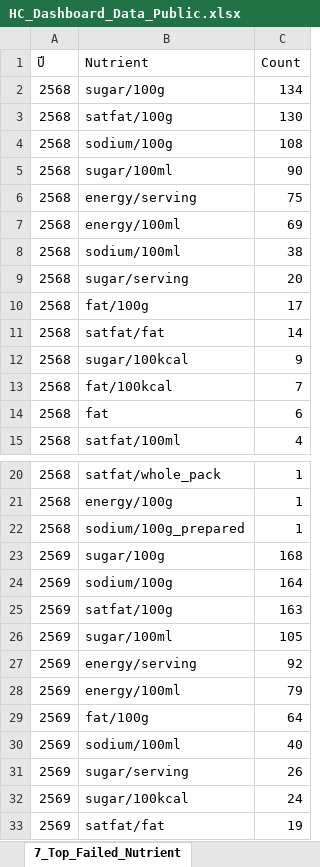
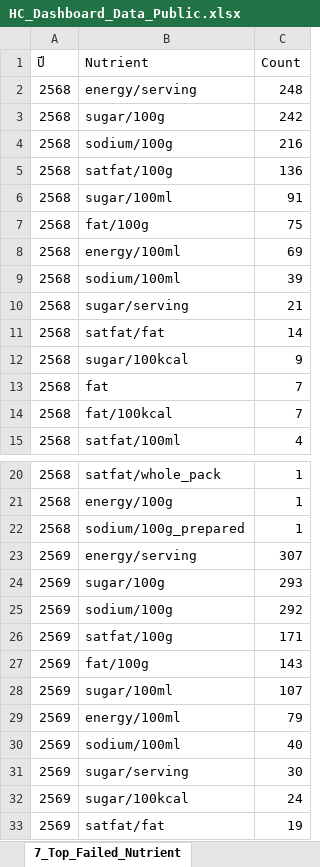
Before and after one commit to nakittle/HC-dashboard, an Excel workbook: HC_Dashboard_Data_Public.xlsx, sheet 7_Top_Failed_Nutrient, drawn as a sheet; only a part is shown, gaps mark what is left out; values as stored, in another font and other column widths than the file's, no borders; removed rows and columns are numbered as before the commit, all else as after; the diff names each change by its address in the sheet, - before the commit and + after, or states it on an @@ line.

```diff
--- a/HC_Dashboard_Data_Public.xlsx (sheet 7_Top_Failed_Nutrient)
+++ b/HC_Dashboard_Data_Public.xlsx (sheet 7_Top_Failed_Nutrient)
+row 2: 2568 | energy/serving | 248
-C3 (Count): 134
+C3 (Count): 242
-row 3: 2568 | satfat/100g | 130
-C4 (Count): 108
+C4 (Count): 216
+row 5: 2568 | satfat/100g | 136
-C6 (Count): 90
+C6 (Count): 91
-B7 (Nutrient): energy/serving
+B7 (Nutrient): fat/100g
-C9 (Count): 38
+C9 (Count): 39
-C10 (Count): 20
+C10 (Count): 21
-row 10: 2568 | fat/100g | 17
+row 13: 2568 | fat | 7
-row 14: 2568 | fat | 6
+row 23: 2569 | energy/serving | 307
-C24 (Count): 168
+C24 (Count): 293
-C25 (Count): 164
+C25 (Count): 292
-C26 (Count): 163
+C26 (Count): 171
+row 27: 2569 | fat/100g | 143
-C28 (Count): 105
+C28 (Count): 107
-row 27: 2569 | energy/serving | 92
-row 29: 2569 | fat/100g | 64
-C31 (Count): 26
+C31 (Count): 30
```
Also changed, not shown: sheet 6_Failed_Detail, sheet 1_Data, sheet 5_By_Province, sheet 0_Summary, sheet 2_By_HC_Group, sheet 4_By_Region, 1 more sheet, 2 other files.
